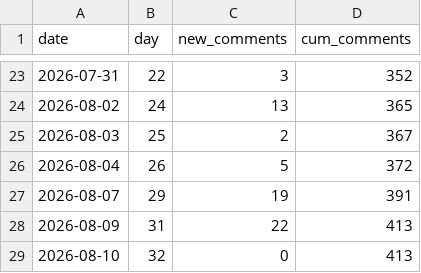
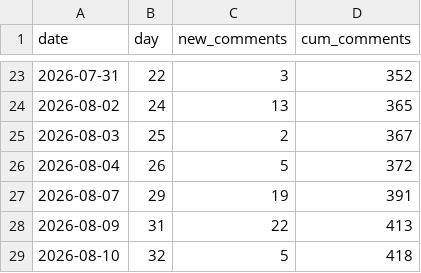
Before and after one commit to AndyWallstreet/buzztrend, a CSV file: data/hatchuping/velocity.csv, drawn as a sheet; only a part is shown, gaps mark what is left out.

```diff
--- a/data/hatchuping/velocity.csv
+++ b/data/hatchuping/velocity.csv
@@ -28,2 +28,2 @@ date,day,new_comments,cum_comments
 2026-08-09,31,22,413
-2026-08-10,32,0,413
+2026-08-10,32,5,418
```
Also changed, not shown: data/hatchuping/daily_main.csv, data/hatchuping/daily_teaser.csv, 1 other file.
